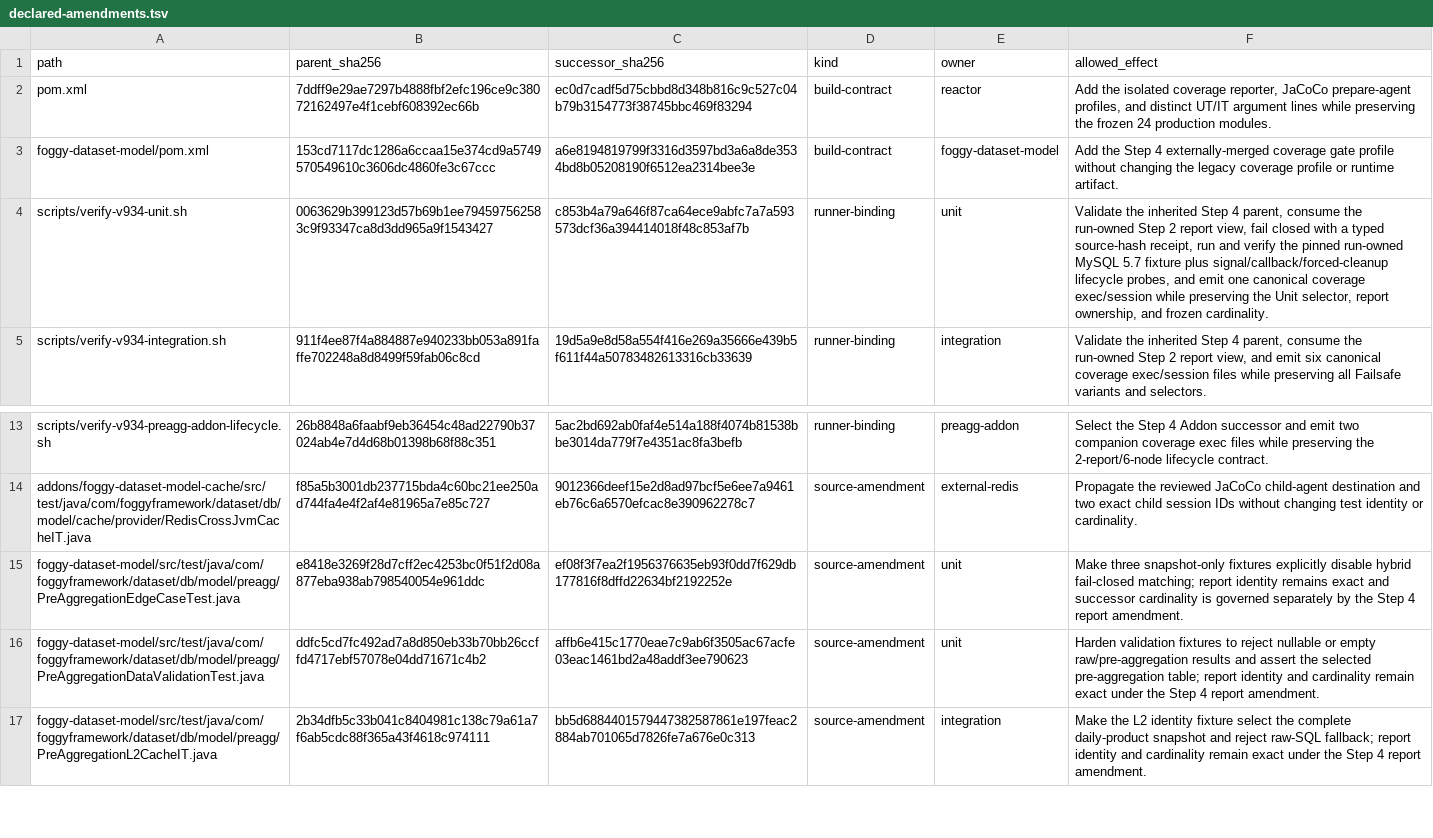
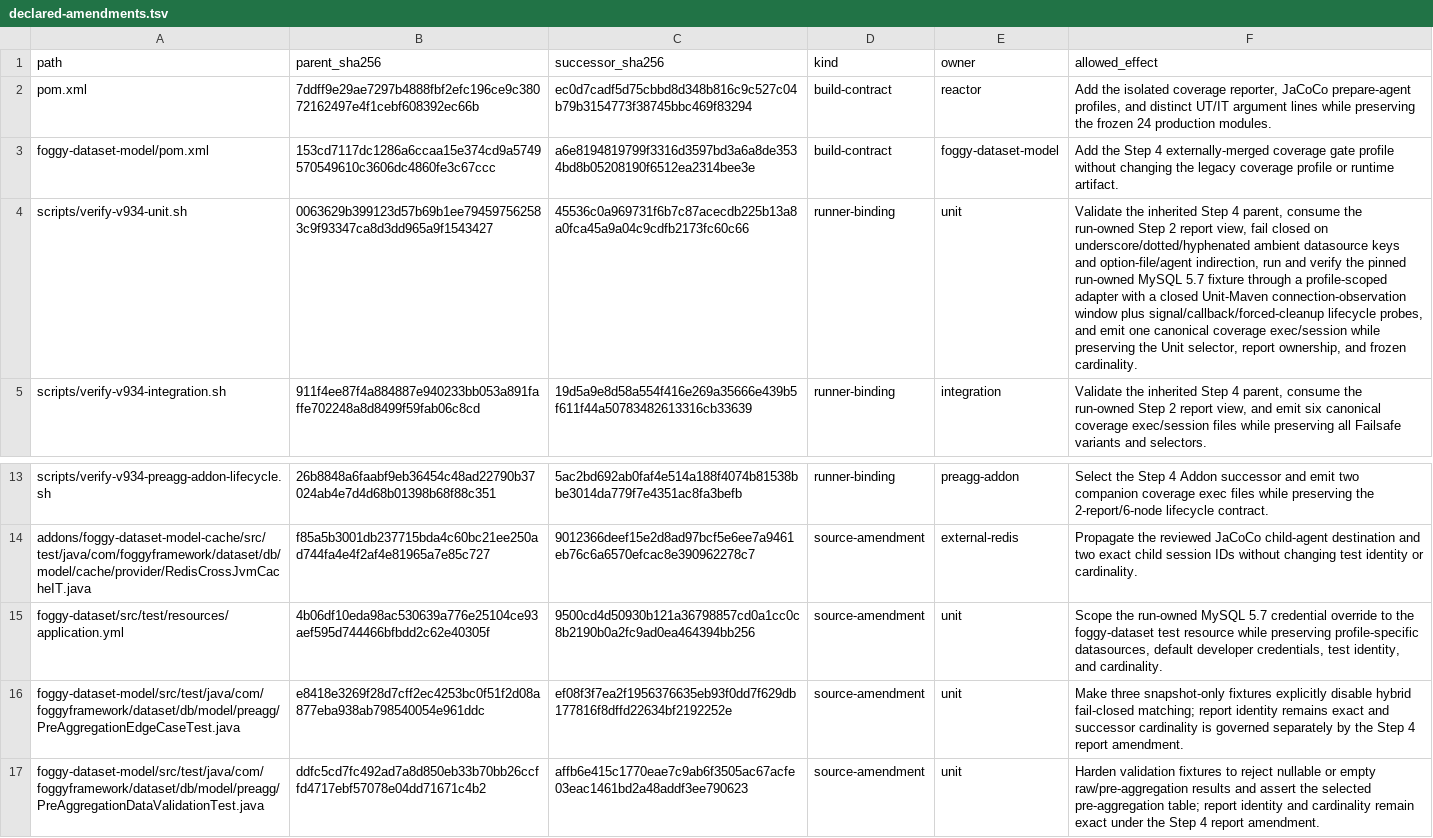
Before and after one commit to foggy-projects/foggy-data-mcp-bridge, a TSV file: scripts/v934/step4/successor/declared-amendments.tsv, drawn as a sheet; only a part is shown, gaps mark what is left out; the shorter side is filled out with more unchanged rows; the diff names each change by its address in the sheet, - before the commit and + after, or states it on an @@ line.

Commit message:
fix(v9.3.4): preserve Unit datasource profiles

```diff
--- a/scripts/v934/step4/successor/declared-amendments.tsv
+++ b/scripts/v934/step4/successor/declared-amendments.tsv
-C4 (successor_sha256): c853b4a79a646f87ca64ece9abfc7a7a593573dcf36a394414018f48c853af7b
+C4 (successor_sha256): 45536c0a969731f6b7c87acecdb225b13a8a0fca45a9a04c9cdfb2173fc60c66
-F4 (allowed_effect): …fail closed with a typed source-hash receipt, run and verify the pinned run-owned MySQL 5.7 fixture plus signal/callback/forced-cleanup…
+F4 (allowed_effect): …fail closed on underscore/dotted/hyphenated ambient datasource keys and option-file/agent indirection, run and verify the pinned run-owned MySQL 5.7 fixture through a profile-scoped adapter with a closed Unit-Maven connection-observation window plus signal/callback/forced-cleanup…
+row 15: foggy-dataset/src/test/resources/application.yml | 4b06df10eda98ac530639a776e25104ce93aef595d744466bfbdd2c62e40305f | 9500cd4d50930b121a36798857cd0a1cc0c8b2190b0a2fc9ad0ea464394bb256 | source-amendment | unit | Scope the run-owned MySQL 5.7 credential override to the foggy-dataset test resource while preserving profile-specific datasources, default developer credentials, test identity, and cardinality.
```
Also changed, not shown: 22 other files.
